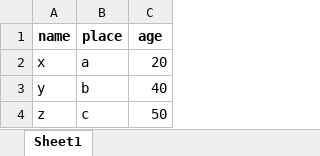
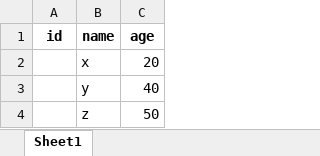
Before and after one commit to MandipJoshii/PYTHON, an Excel workbook: result.xlsx, sheet Sheet1, drawn as a sheet; values as stored, in another font and other column widths than the file's, no borders; removed rows and columns are numbered as before the commit, all else as after; the diff names each change by its address in the sheet, - before the commit and + after, or states it on an @@ line.

```diff
--- a/result.xlsx (sheet Sheet1)
+++ b/result.xlsx (sheet Sheet1)
+column A (id), empty
-column B (place), rows 2-4: a | b | c
```
Also changed, not shown: 7 other files.
